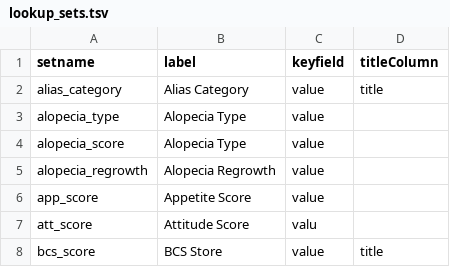
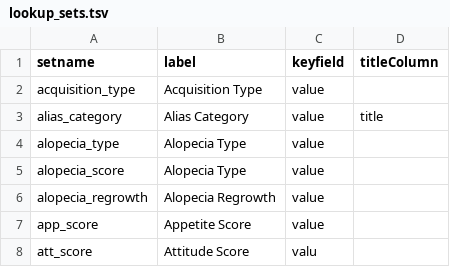
Before and after one commit to LabKey/nircEHRModules, a TSV file: nirc_ehr/resources/data/lookup_sets.tsv, drawn as a sheet; only a part is shown; the shorter side is filled out with more unchanged rows; the diff names each change by its address in the sheet, - before the commit and + after, or states it on an @@ line.

```diff
--- a/nirc_ehr/resources/data/lookup_sets.tsv
+++ b/nirc_ehr/resources/data/lookup_sets.tsv
+row 2: acquisition_type | Acquisition Type | value
```
Also changed, not shown: nirc_ehr/resources/data/editable_lookups.tsv, nirc_ehr/resources/data/lookupsManifest.tsv, 6 other files.
